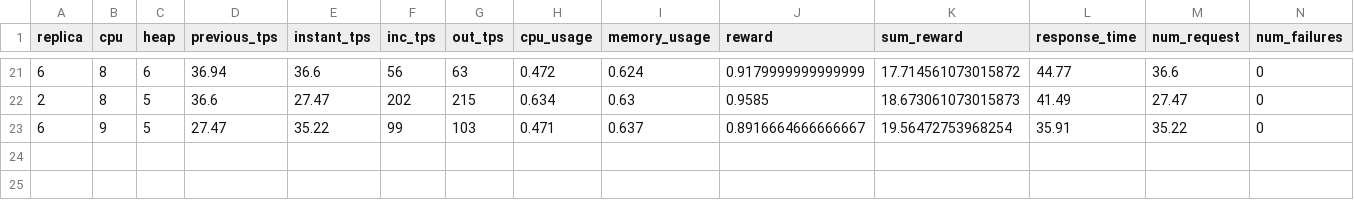
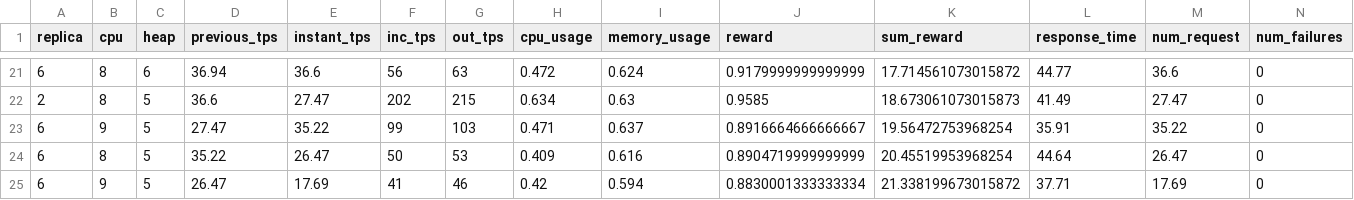
Before and after one commit to app2scale/agent, a CSV file: server_client_v2/output_4.csv, drawn as a sheet; only a part is shown, gaps mark what is left out; rows hold the shown columns only; the diff names each change by its address in the sheet, - before the commit and + after, or states it on an @@ line.

Commit message:
Updated output_4

```diff
--- a/server_client_v2/output_4.csv
+++ b/server_client_v2/output_4.csv
+row 24: 6 | 8 | 5 | 35.22 | 26.47 | 50 | 53 | 0.409 | 0.616 | 0.8904719999999999 | 20.45519953968254 | 44.64 | 26.47 | 0
+row 25: 6 | 9 | 5 | 26.47 | 17.69 | 41 | 46 | 0.42 | 0.594 | 0.8830001333333334 | 21.338199673015872 | 37.71 | 17.69 | 0
```
